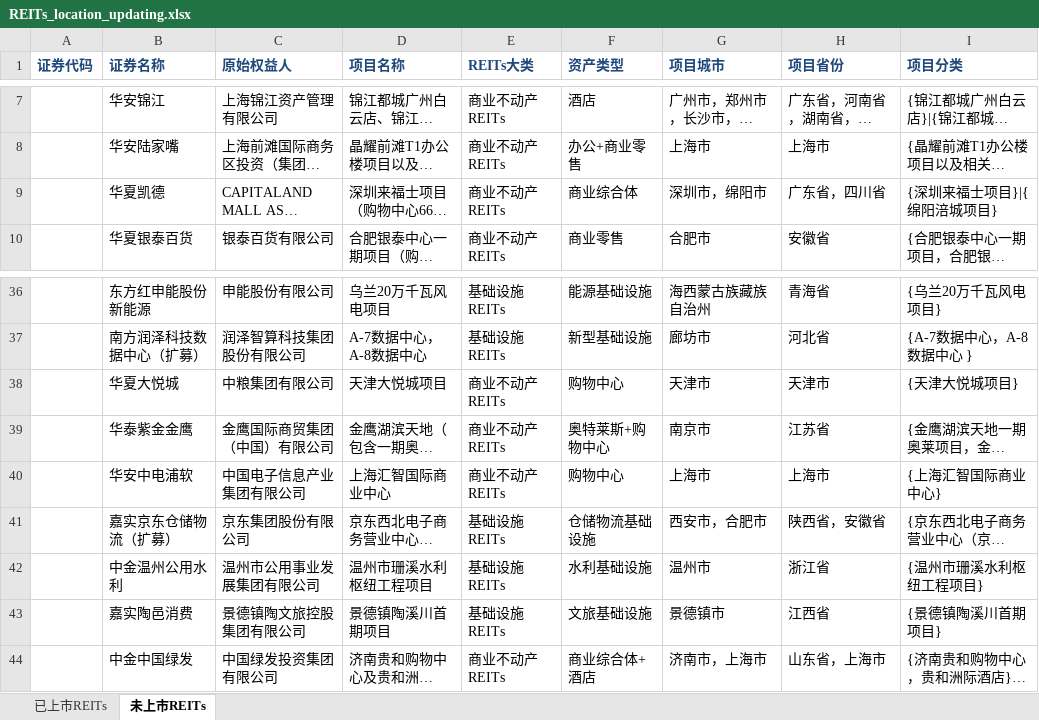
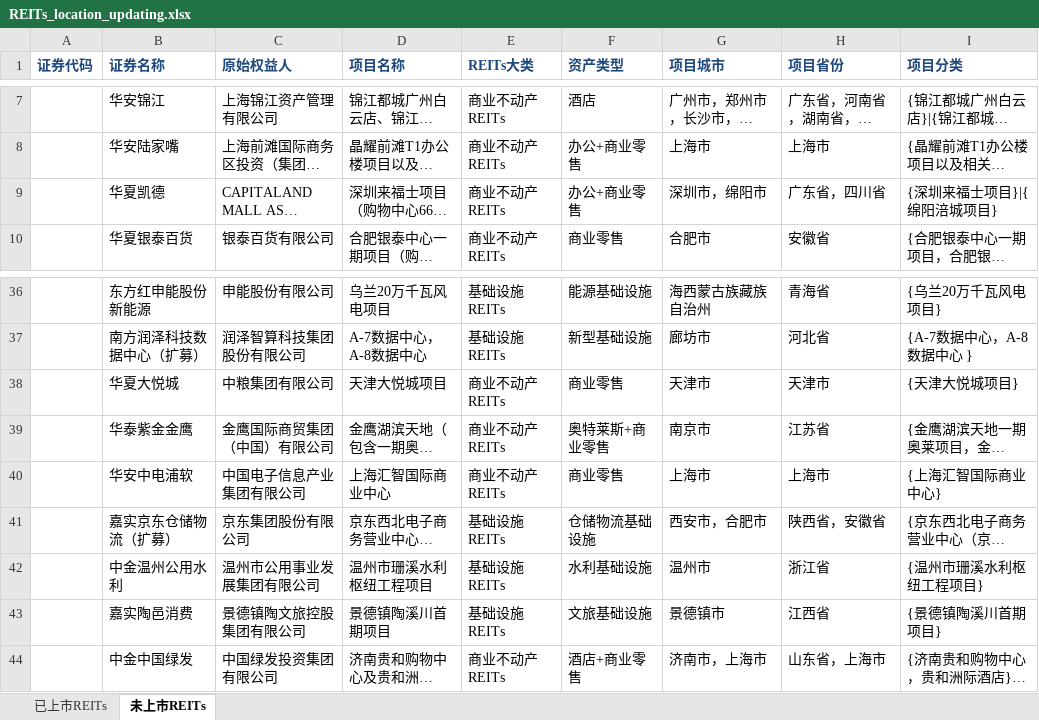
Before and after one commit to wqm12/C-REITs, an Excel workbook: REITs_location_updating.xlsx, sheet 未上市REITs, drawn as a sheet; only a part is shown, gaps mark what is left out; long unchanged cells end in …; values as stored, in another font and other column widths than the file's, no borders; the diff names each change by its address in the sheet, - before the commit and + after, or states it on an @@ line.

Commit message:
Apply confirmed REIT categories and relocate map template

```diff
--- a/REITs_location_updating.xlsx (sheet 未上市REITs)
+++ b/REITs_location_updating.xlsx (sheet 未上市REITs)
-F9 (资产类型): 商业综合体
+F9 (资产类型): 办公+商业零售
-F38 (资产类型): 购物中心
+F38 (资产类型): 商业零售
-F39 (资产类型): 奥特莱斯+购物中心
+F39 (资产类型): 奥特莱斯+商业零售
-F40 (资产类型): 购物中心
+F40 (资产类型): 商业零售
-F44 (资产类型): 商业综合体+酒店
+F44 (资产类型): 酒店+商业零售
```
Also changed, not shown: sheet 已上市REITs, 6 other files.
